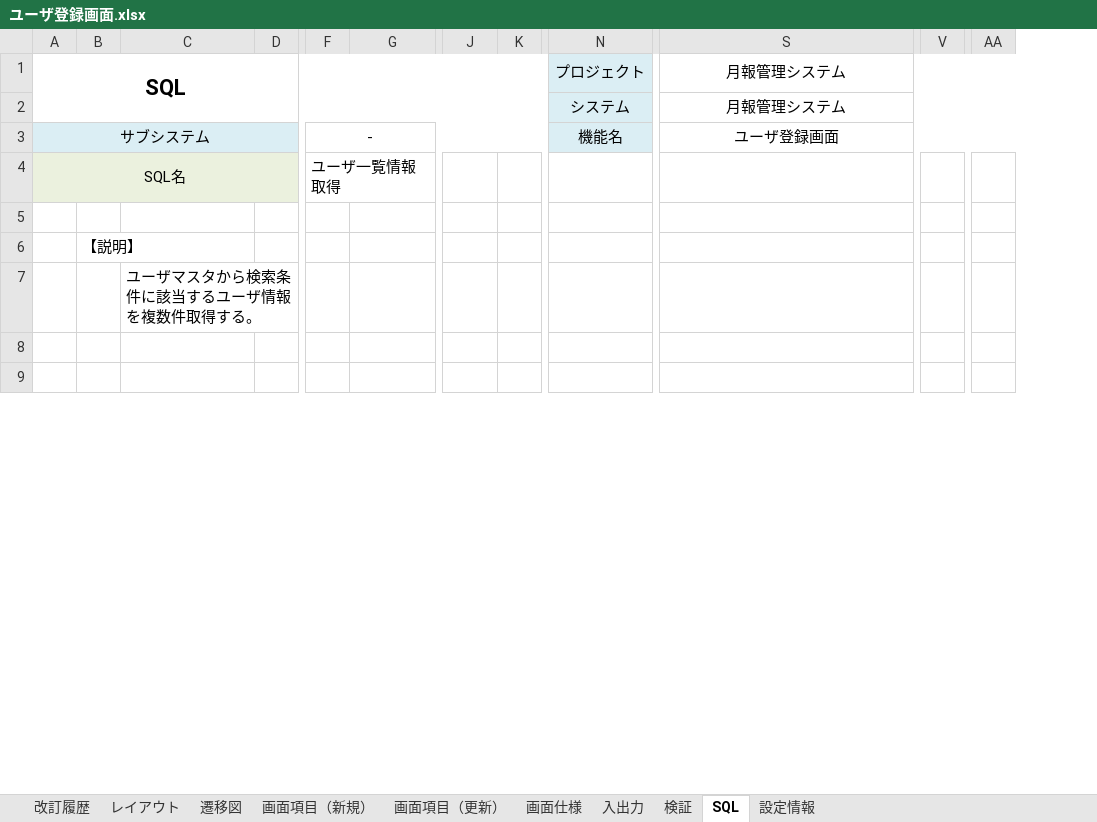
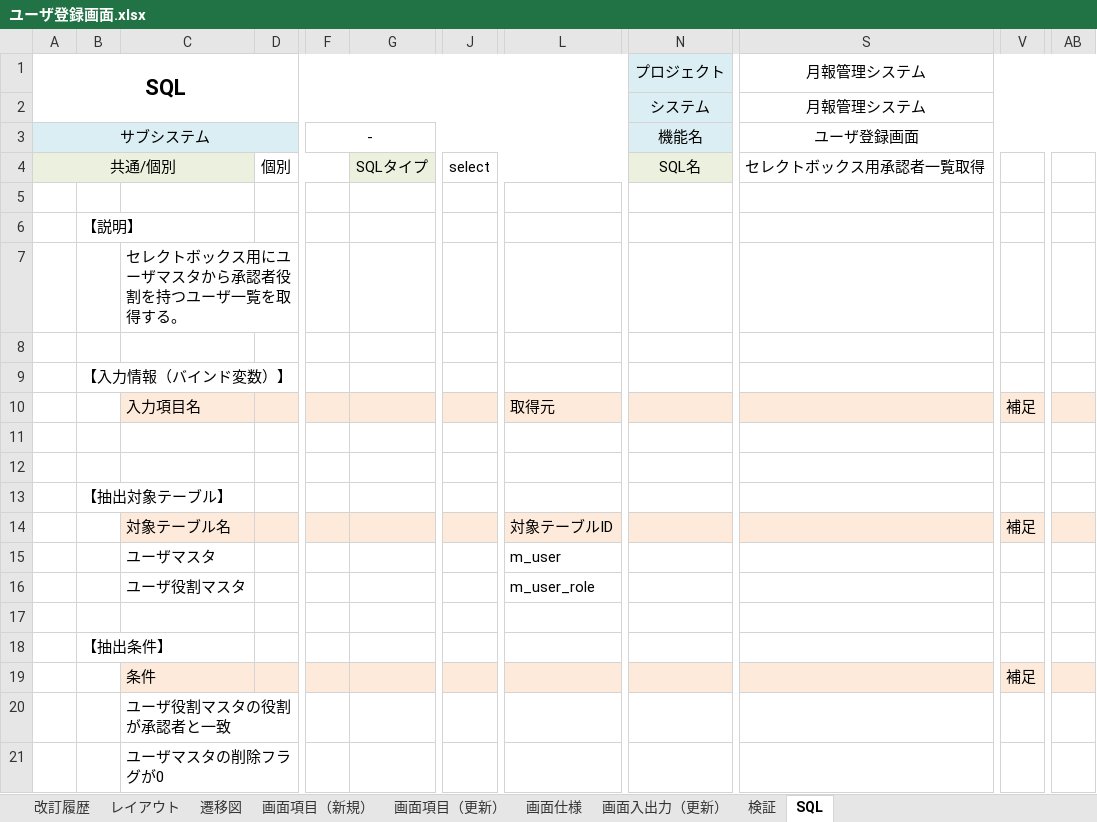
Before and after one commit to around7days/AppFreeMemo, an Excel workbook: 設計書/詳細設計/ユーザ登録画面.xlsx, sheet SQL, drawn as a sheet; only a part is shown, gaps mark what is left out; values as stored, in another font and other column widths than the file's, no borders; removed rows and columns are numbered as before the commit, all else as after; rows hold the shown columns only; the diff covers the shown part only; the diff names each change by its address in the sheet, - before the commit and + after, or states it on an @@ line.

```diff
--- a/設計書/詳細設計/ユーザ登録画面.xlsx (sheet SQL)
+++ b/設計書/詳細設計/ユーザ登録画面.xlsx (sheet SQL)
-sheet tab: 入出力
@@ sheet tab hidden: 設定情報 @@
+sheet tab: 画面入出力（更新）
-column K, empty
+column L, empty
-column AA, empty
+column AB, empty
-row 4: SQL名 |  |  |  | ユーザ一覧情報取得
+row 4: 共通/個別 |  |  | 個別 |  | SQLタイプ | select |  | SQL名 | セレクトボックス用承認者一覧取得
-C7: ユーザマスタから検索条件に該当するユーザ情報を複数件取得する。
+C7: セレクトボックス用にユーザマスタから承認者役割を持つユーザ一覧を取得する。
+row 8: (empty)
+row 9:  | 【入力情報（バインド変数）】
+row 10:  |  | 入力項目名 |  |  |  |  | 取得元 |  |  | 補足
+row 13:  | 【抽出対象テーブル】
+row 14:  |  | 対象テーブル名 |  |  |  |  | 対象テーブルID |  |  | 補足
+row 15:  |  | ユーザマスタ |  |  |  |  | m_user
+row 16:  |  | ユーザ役割マスタ |  |  |  |  | m_user_role
+row 17: (empty)
+row 18:  | 【抽出条件】
+row 19:  |  | 条件 |  |  |  |  |  |  |  | 補足
+row 20:  |  | ユーザ役割マスタの役割が承認者と一致
+row 21:  |  | ユーザマスタの削除フラグが0
```
Also changed, not shown: 185 added rows, 25 removed rows, 9 edited cells and cell formats elsewhere in this sheet, sheet 画面項目（更新）, sheet 画面項目（新規）, sheet 画面仕様, sheet 検証, formulas that keep their value, charts or pictures, 設計書/詳細設計/ユーザ一覧画面.xlsx, 7 other files.
